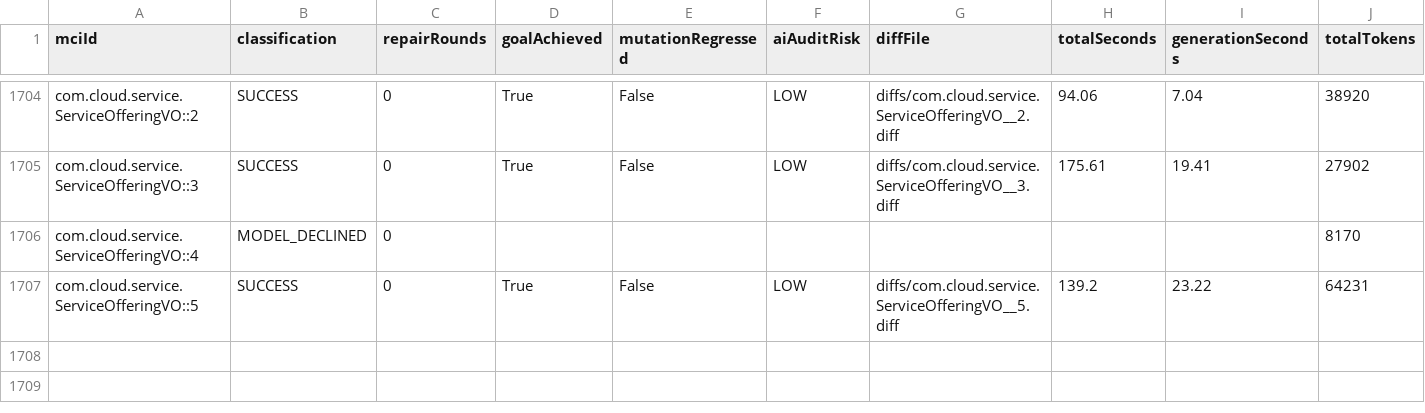
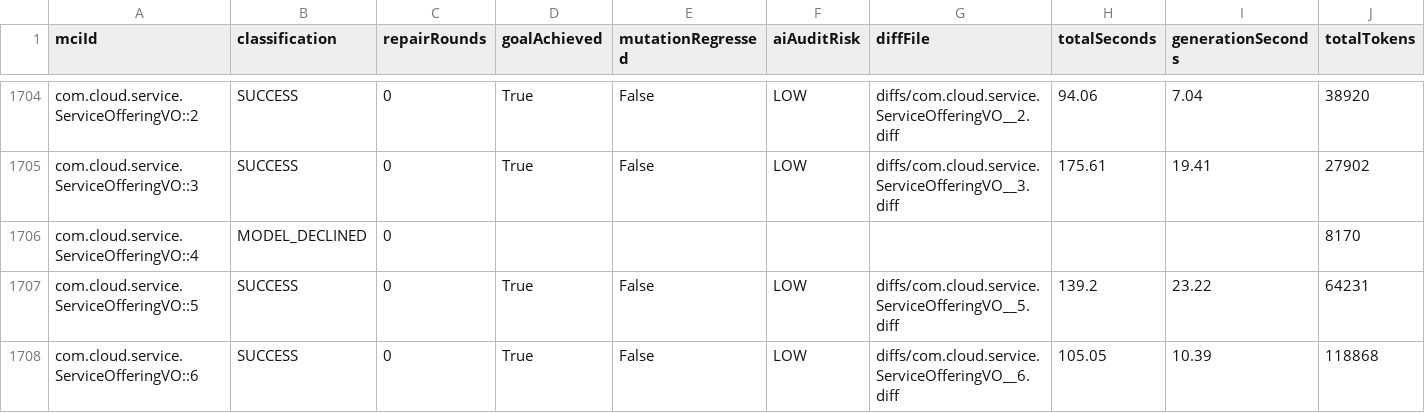
Before and after one commit to gzhao9/CloneDeMocker-v2, a CSV file: data/cloudstack/refactoring/CloneDeMocker+Terra-5.6/refactoring-results.csv, drawn as a sheet; only a part is shown, gaps mark what is left out; rows hold the shown columns only; the diff names each change by its address in the sheet, - before the commit and + after, or states it on an @@ line.

```diff
--- a/data/cloudstack/refactoring/CloneDeMocker+Terra-5.6/refactoring-results.csv
+++ b/data/cloudstack/refactoring/CloneDeMocker+Terra-5.6/refactoring-results.csv
+row 1708: com.cloud.service.ServiceOfferingVO::6 | SUCCESS | 0 | True | False | LOW | diffs/com.cloud.service.ServiceOfferingVO__6.diff | 105.05 | 10.39 | 118868
```
Also changed, not shown: 3 other files.
